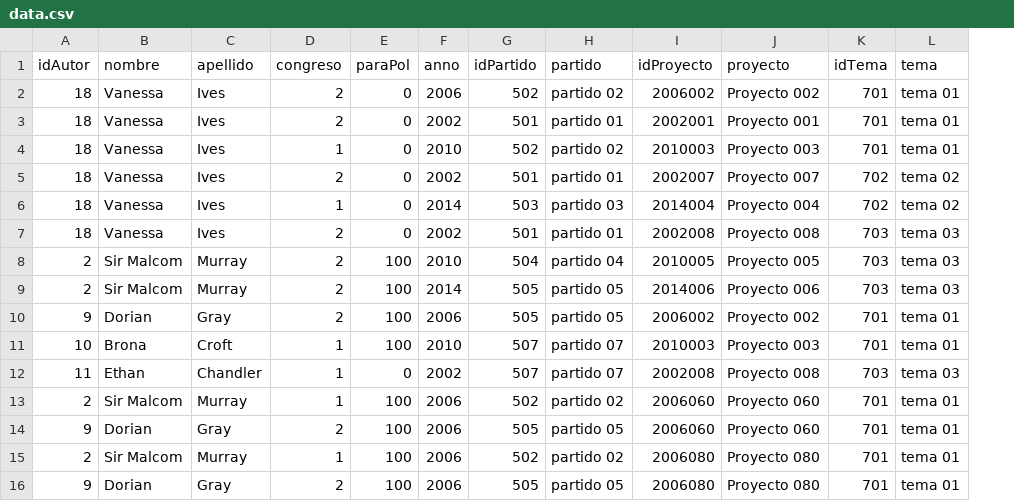
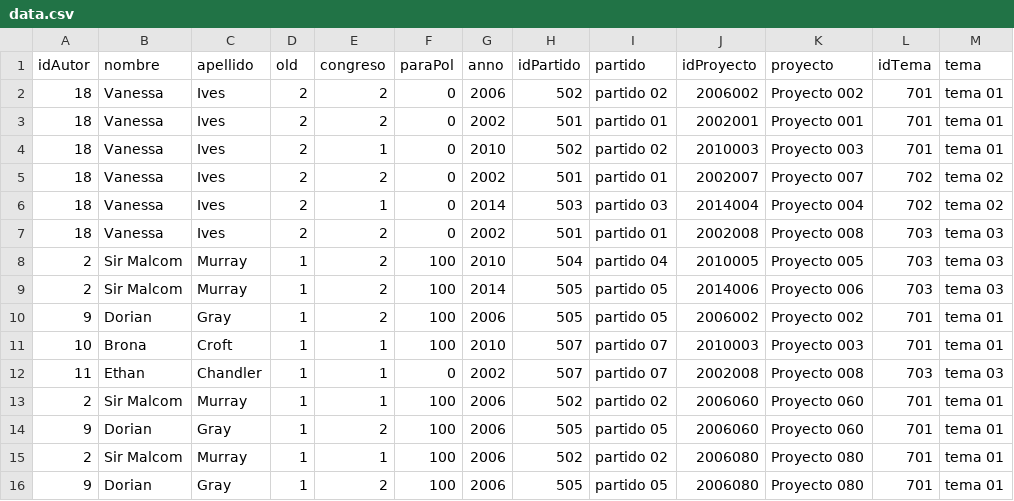
Before and after one commit to cr1x/ColombiaParaPolitica, a CSV file: src/data/data.csv, drawn as a sheet; the diff names each change by its address in the sheet, - before the commit and + after, or states it on an @@ line.

```diff
--- a/src/data/data.csv
+++ b/src/data/data.csv
+column D (old), rows 2-16: 2 | 2 | 2 | 2 | 2 | 2 | 1 | 1 | 1 | 1 | 1 | 1 | 1 | 1 | 1
```
Also changed, not shown: 10 other files.
